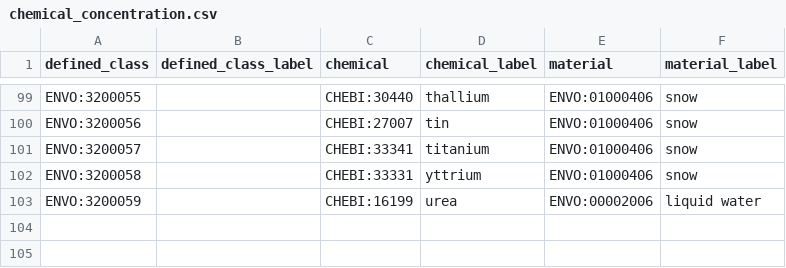
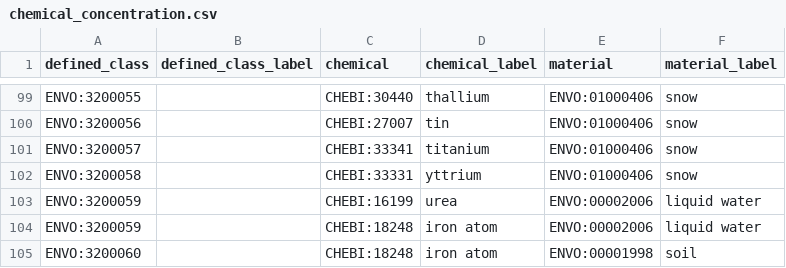
Before and after one commit to EnvironmentOntology/envo, a CSV file: src/envo/modules/chemical_concentration.csv, drawn as a sheet; only a part is shown, gaps mark what is left out; the diff names each change by its address in the sheet, - before the commit and + after, or states it on an @@ line.

```diff
--- a/src/envo/modules/chemical_concentration.csv
+++ b/src/envo/modules/chemical_concentration.csv
+row 104: ENVO:3200059 |  | CHEBI:18248 | iron atom | ENVO:00002006 | liquid water
+row 105: ENVO:3200060 |  | CHEBI:18248 | iron atom | ENVO:00001998 | soil
```
Also changed, not shown: 1 other file.
